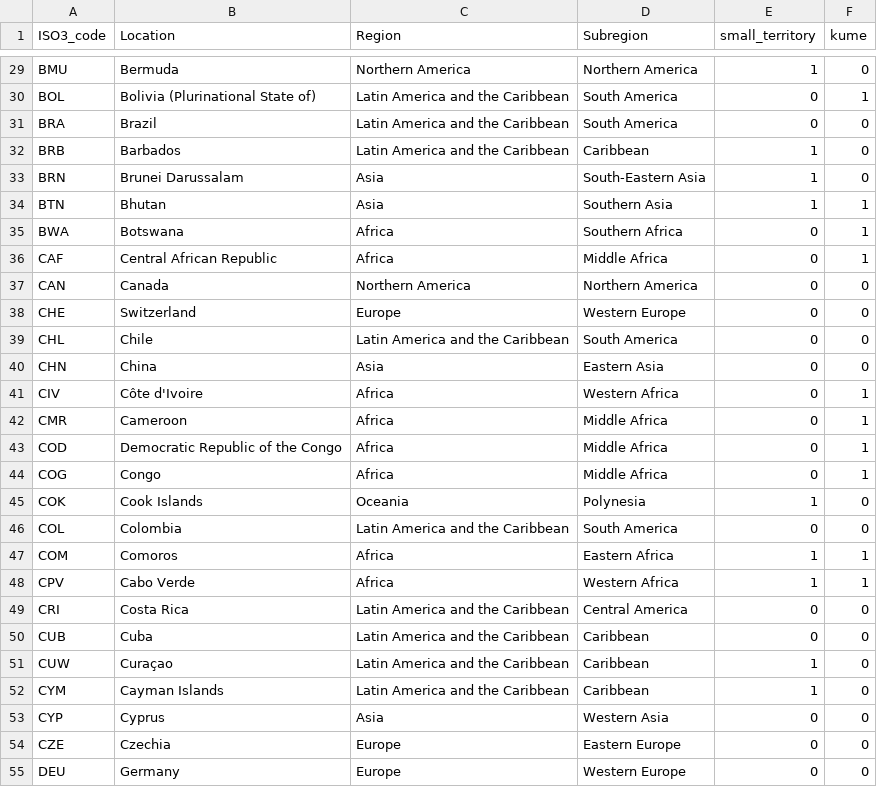
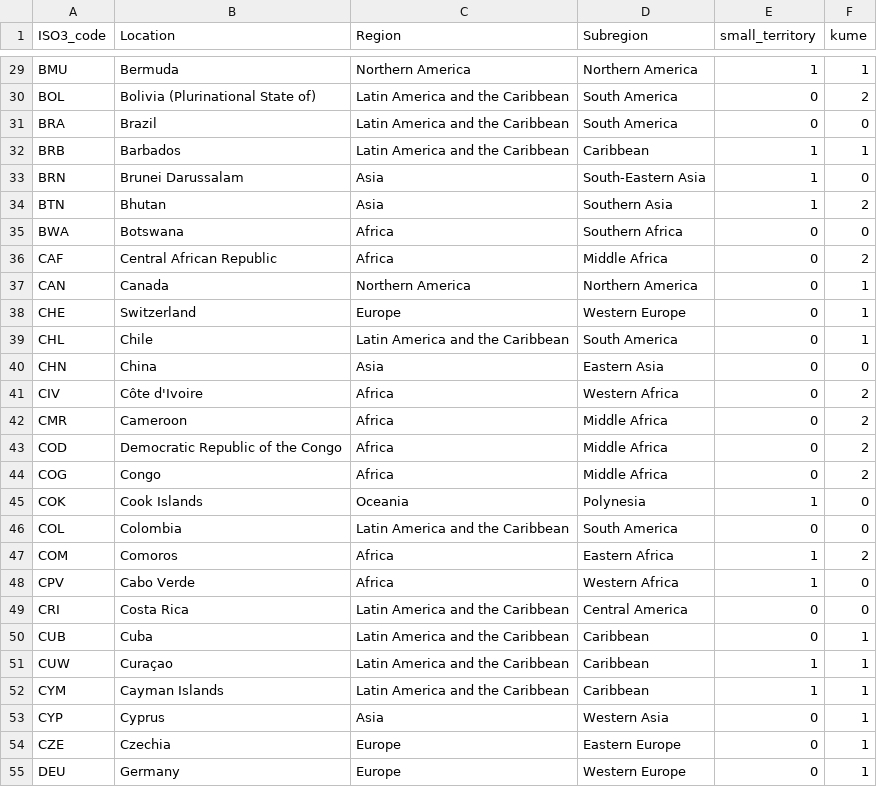
Before and after one commit to zeynnep/2026-Data-Quest-QueryQueens, a CSV file: kumeler.csv, drawn as a sheet; only a part is shown, gaps mark what is left out; the diff covers the shown part only; the diff names each change by its address in the sheet, - before the commit and + after, or states it on an @@ line.

```diff
--- a/kumeler.csv
+++ b/kumeler.csv
-F29 (kume): 0
+F29 (kume): 1
-F30 (kume): 1
+F30 (kume): 2
-F32 (kume): 0
+F32 (kume): 1
-F34 (kume): 1
+F34 (kume): 2
-F35 (kume): 1
+F35 (kume): 0
-F36 (kume): 1
+F36 (kume): 2
-F37:F39 (kume): 0
+F37:F39 (kume): 1
-F41:F44 (kume): 1
+F41:F44 (kume): 2
-F47 (kume): 1
+F47 (kume): 2
-F48 (kume): 1
+F48 (kume): 0
-F50:F55 (kume): 0
+F50:F55 (kume): 1
```
Also changed, not shown: 165 edited cells elsewhere in this file, kumeleme_k_secimi.csv, kumeleme_kararlilik.csv, 4 other files.
